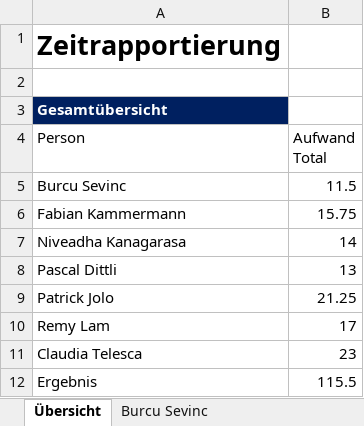
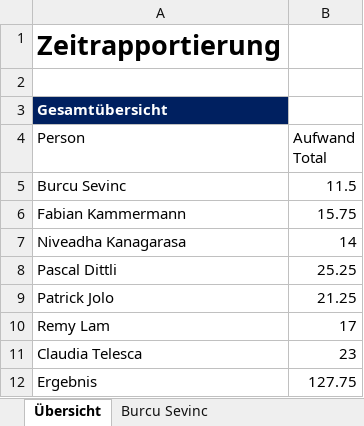
Before and after one commit to sevib1/ch.bfh.btx8081.w2016.blue, an Excel workbook: doc/Zeitrapportierung_SE.xlsx, sheet Übersicht, drawn as a sheet; values as stored, in another font and other column widths than the file's, no borders; table styles not drawn; the diff names each change by its address in the sheet, - before the commit and + after, or states it on an @@ line.

Commit message:
Zeitrapportierung Dittp2
Aufwandseinschreibung Pascal Dittli

```diff
--- a/doc/Zeitrapportierung_SE.xlsx (sheet Übersicht)
+++ b/doc/Zeitrapportierung_SE.xlsx (sheet Übersicht)
-B8 (Aufwand Total): 13
+B8 (Aufwand Total): 25.25
-B12 (Aufwand Total): 115.5
+B12 (Aufwand Total): 127.75
```
Also changed, not shown: sheet Pascal Dittli, formulas that keep their value.
